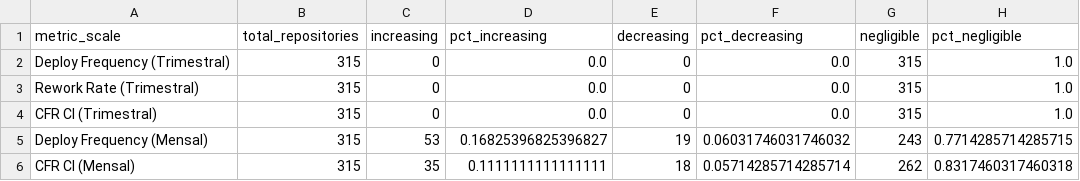
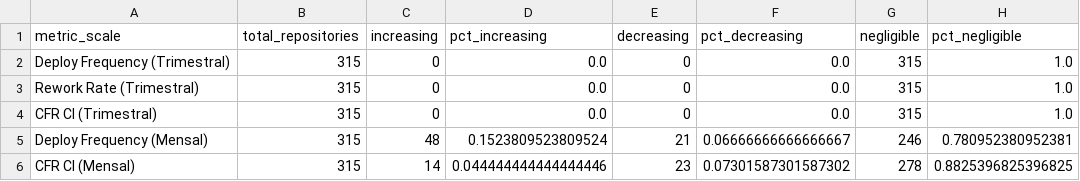
Before and after one commit to luisajardim/Lab-Experimentacao-e-Medicao-, a CSV file: Enunciado 3/analysis/output/rq08_summary.csv, drawn as a sheet.

```diff
--- a/Enunciado 3/analysis/output/rq08_summary.csv
+++ b/Enunciado 3/analysis/output/rq08_summary.csv
@@ -4,3 +4,3 @@ Rework Rate (Trimestral),315,0,0.0,0,0.0,315,1.0
 CFR CI (Trimestral),315,0,0.0,0,0.0,315,1.0
-Deploy Frequency (Mensal),315,53,0.16825396825396827,19,0.06031746031746032,243,0.7714285714285715
-CFR CI (Mensal),315,35,0.1111111111111111,18,0.05714285714285714,262,0.8317460317460318
+Deploy Frequency (Mensal),315,48,0.1523809523809524,21,0.06666666666666667,246,0.780952380952381
+CFR CI (Mensal),315,14,0.044444444444444446,23,0.07301587301587302,278,0.8825396825396825
```
Also changed, not shown: Enunciado 3/analysis/output/rq08_rework_rate.csv, Enunciado 3/analysis/output/rq08_temporal_trend.csv, 56 other files.
